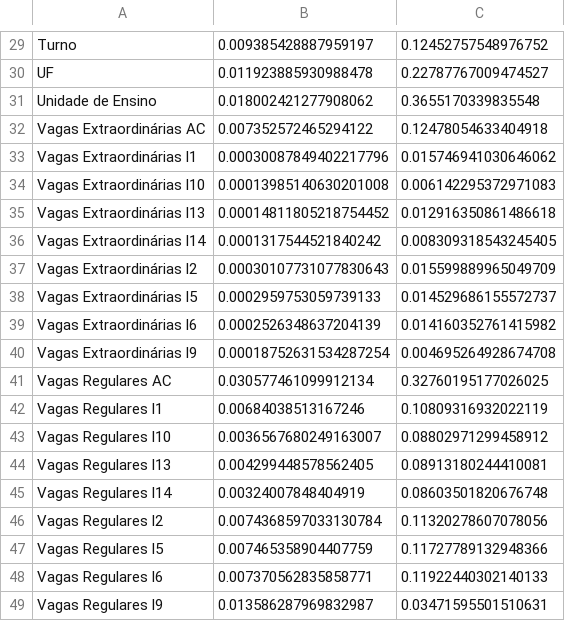
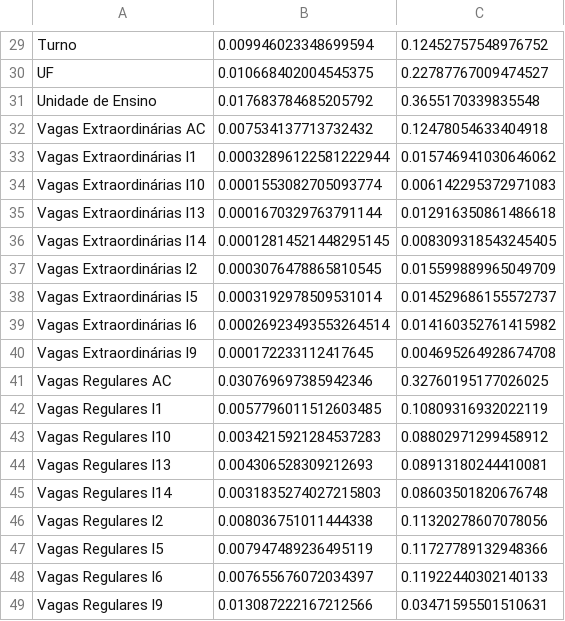
Before and after one commit to theobrito2/rp2, a CSV file: feature_analysis.csv, drawn as a sheet; only a part is shown, gaps mark what is left out; the diff covers the shown part only; the diff names each change by its address in the sheet, - before the commit and + after, or states it on an @@ line.

```diff
--- a/feature_analysis.csv
+++ b/feature_analysis.csv
-B29: 0.009385428887959197
+B29: 0.009946023348699594
-B30: 0.011923885930988478
+B30: 0.010668402004545375
-B31: 0.018002421277908062
+B31: 0.017683784685205792
-B32: 0.007352572465294122
+B32: 0.007534137713732432
-B33: 0.00030087849402217796
+B33: 0.00032896122581222944
-B34: 0.00013985140630201008
+B34: 0.0001553082705093774
-B35: 0.00014811805218754452
+B35: 0.0001670329763791144
-B36: 0.0001317544521840242
+B36: 0.00012814521448295145
-B37: 0.00030107731077830643
+B37: 0.0003076478865810545
-B38: 0.0002959753059739133
+B38: 0.0003192978509531014
-B39: 0.0002526348637204139
+B39: 0.00026923493553264514
-B40: 0.00018752631534287254
+B40: 0.000172233112417645
-B41: 0.030577461099912134
+B41: 0.030769697385942346
-B42: 0.00684038513167246
+B42: 0.0057796011512603485
-B43: 0.0036567680249163007
+B43: 0.0034215921284537283
-B44: 0.004299448578562405
+B44: 0.004306528309212693
-B45: 0.00324007848404919
+B45: 0.0031835274027215803
-B46: 0.0074368597033130784
+B46: 0.008036751011444338
-B47: 0.007465358904407759
+B47: 0.007947489236495119
-B48: 0.007370562835858771
+B48: 0.007655676072034397
-B49: 0.013586287969832987
+B49: 0.013087222167212566
```
Also changed, not shown: 1 added row, 1 removed row and 26 edited cells elsewhere in this file, 9 other files.
